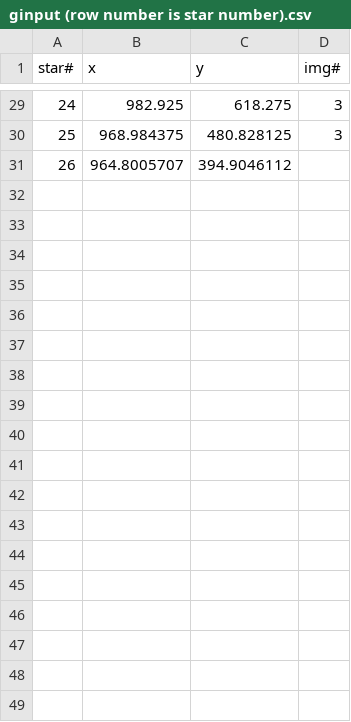
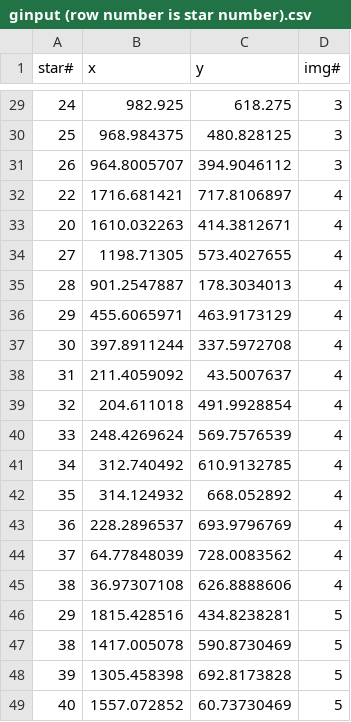
Before and after one commit to MacroUniverse/StarCitizen-Astrology, a CSV file: star-map/ginput (row number is star number).csv, drawn as a sheet; only a part is shown, gaps mark what is left out; the diff covers the shown part only.

```diff
--- a/star-map/ginput (row number is star number).csv
+++ b/star-map/ginput (row number is star number).csv
@@ -30,2 +30,20 @@ star#,x,y,img#
 25,968.984375,480.828125,3
-26,964.8005707,394.9046112,
+26,964.8005707,394.9046112,3
+22,1716.681421,717.8106897,4
+20,1610.032263,414.3812671,4
+27,1198.71305,573.4027655,4
+28,901.2547887,178.3034013,4
+29,455.6065971,463.9173129,4
+30,397.8911244,337.5972708,4
+31,211.4059092,43.5007637,4
+32,204.611018,491.9928854,4
+33,248.4269624,569.7576539,4
+34,312.740492,610.9132785,4
+35,314.124932,668.052892,4
+36,228.2896537,693.9796769,4
+37,64.77848039,728.0083562,4
+38,36.97307108,626.8888606,4
+29,1815.428516,434.8238281,5
+38,1417.005078,590.8730469,5
+39,1305.458398,692.8173828,5
+40,1557.072852,60.73730469,5
```
Also changed, not shown: 28 added rows elsewhere in this file, 2 other files.
